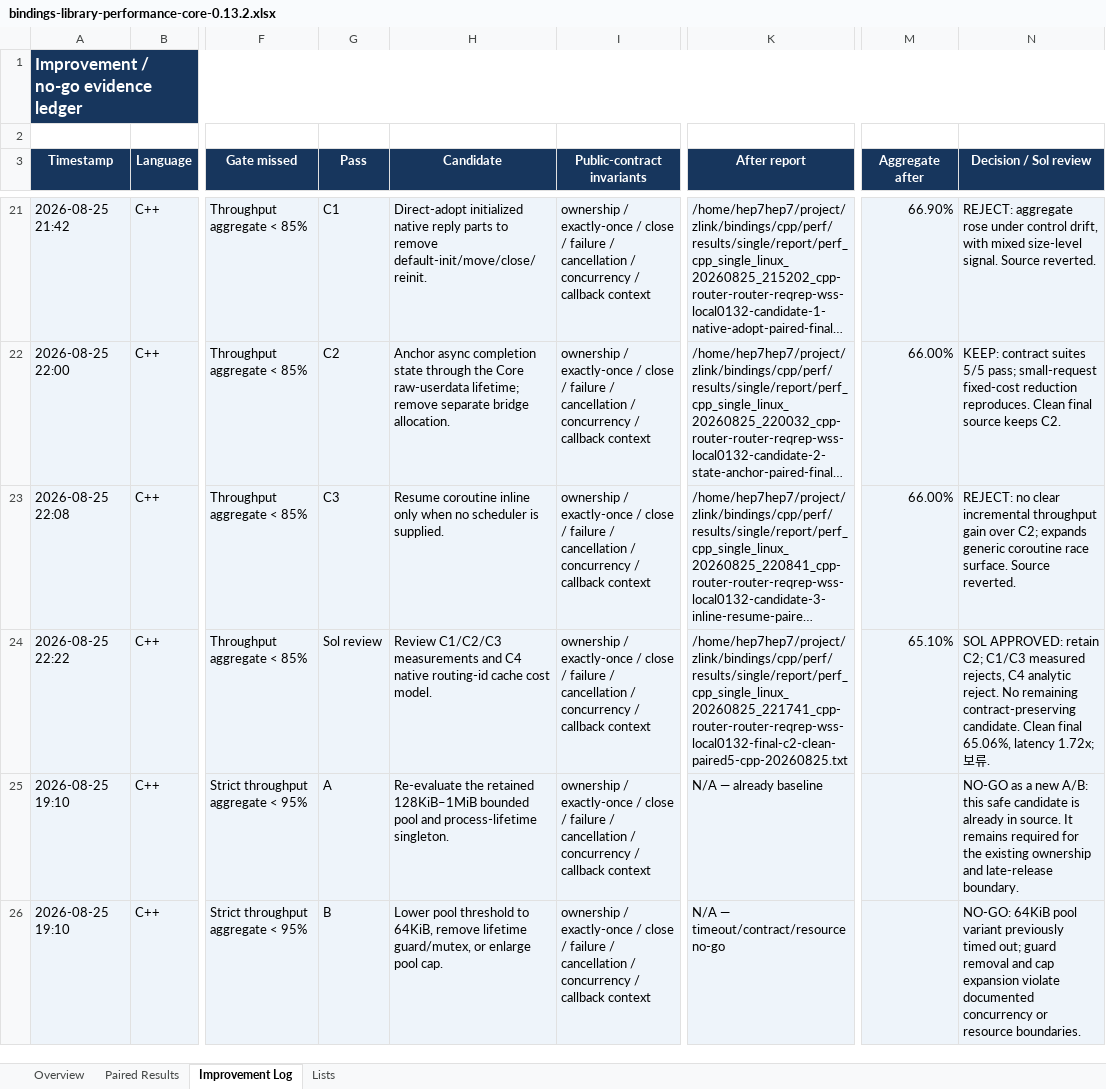
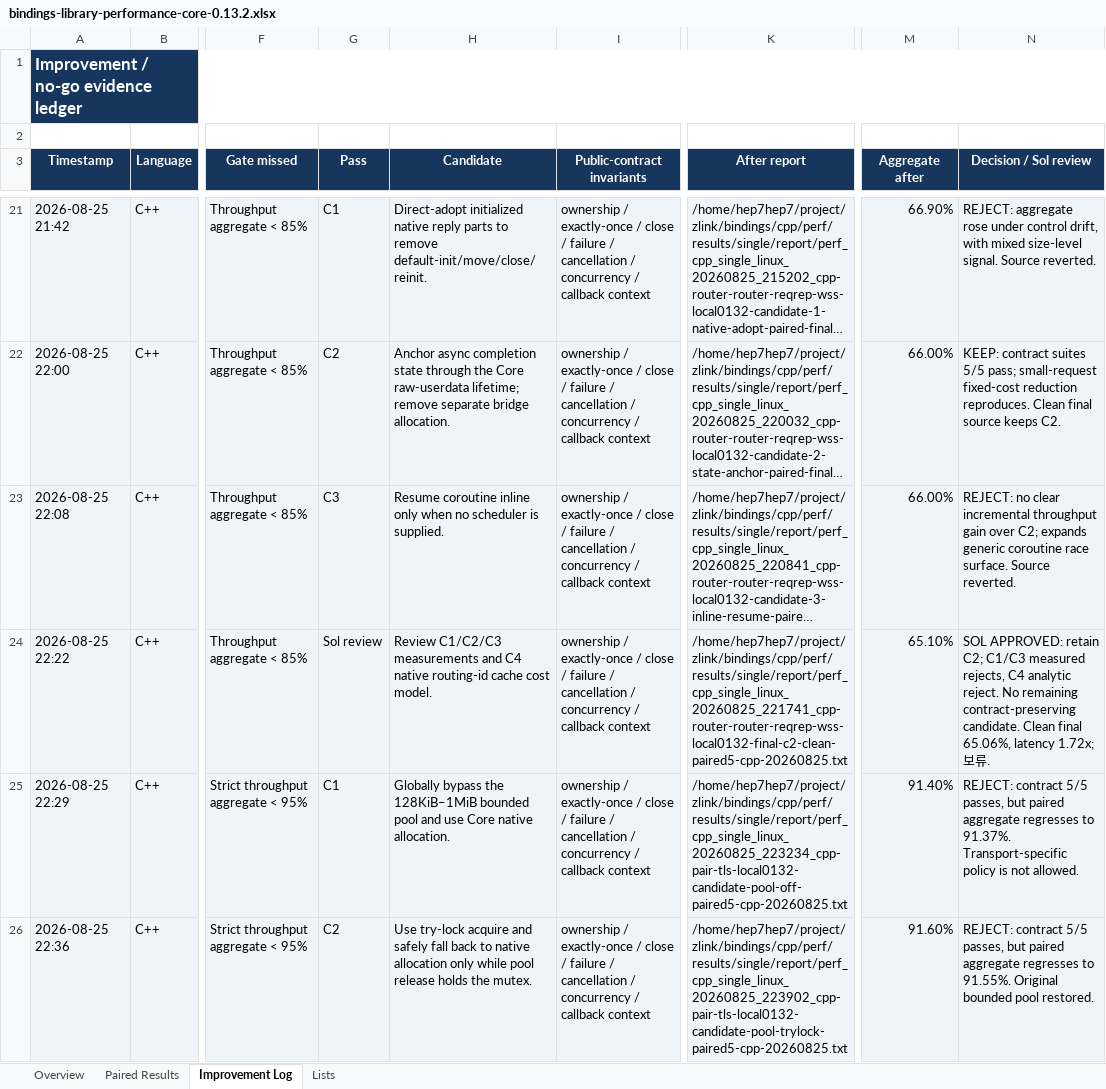
Before and after one commit to zlink-systems/zlink, an Excel workbook: doc/perf/perf/bindings-0.13.2/bindings-library-performance-core-0.13.2.xlsx, sheet Improvement Log, drawn as a sheet; only a part is shown, gaps mark what is left out; long unchanged cells end in …; values as stored, in another font and other column widths than the file's, no borders; the diff covers the shown part only; the diff names each change by its address in the sheet, - before the commit and + after, or states it on an @@ line.

Commit message:
docs(perf): record tls pair reviewer hold

```diff
--- a/doc/perf/perf/bindings-0.13.2/bindings-library-performance-core-0.13.2.xlsx (sheet Improvement Log)
+++ b/doc/perf/perf/bindings-0.13.2/bindings-library-performance-core-0.13.2.xlsx (sheet Improvement Log)
-A25 (Timestamp): 2026-08-25 19:10
+A25 (Timestamp): 2026-08-25 22:29
-G25 (Pass): A
+G25 (Pass): C1
-H25 (Candidate): Re-evaluate the retained 128KiB–1MiB bounded pool and process-lifetime singleton.
+H25 (Candidate): Globally bypass the 128KiB–1MiB bounded pool and use Core native allocation.
-K25 (After report): N/A — already baseline
+K25 (After report): /home/hep7hep7/project/zlink/bindings/cpp/perf/results/single/report/perf_cpp_single_linux_20260825_223234_cpp-pair-tls-local0132-candidate-pool-off-paired5-cpp-20260825.txt
-M25 (Aggregate after): (empty)
+M25 (Aggregate after): 91.40%
-N25 (Decision / Sol review): NO-GO as a new A/B: this safe candidate is already in source. It remains required for the existing ownership and late-release boundary.
+N25 (Decision / Sol review): REJECT: contract 5/5 passes, but paired aggregate regresses to 91.37%. Transport-specific policy is not allowed.
-A26 (Timestamp): 2026-08-25 19:10
+A26 (Timestamp): 2026-08-25 22:36
-G26 (Pass): B
+G26 (Pass): C2
-H26 (Candidate): Lower pool threshold to 64KiB, remove lifetime guard/mutex, or enlarge pool cap.
+H26 (Candidate): Use try-lock acquire and safely fall back to native allocation only while pool release holds the mutex.
-K26 (After report): N/A — timeout/contract/resource no-go
+K26 (After report): /home/hep7hep7/project/zlink/bindings/cpp/perf/results/single/report/perf_cpp_single_linux_20260825_223902_cpp-pair-tls-local0132-candidate-pool-trylock-paired5-cpp-20260825.txt
-M26 (Aggregate after): (empty)
+M26 (Aggregate after): 91.60%
-N26 (Decision / Sol review): NO-GO: 64KiB pool variant previously timed out; guard removal and cap expansion violate documented concurrency or resource boundaries.
+N26 (Decision / Sol review): REJECT: contract 5/5 passes, but paired aggregate regresses to 91.55%. Original bounded pool restored.
```
Also changed, not shown: 1 added row elsewhere in this sheet, sheet Paired Results, sheet Overview, 2 other files.
